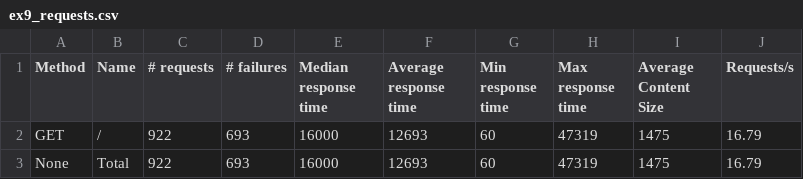
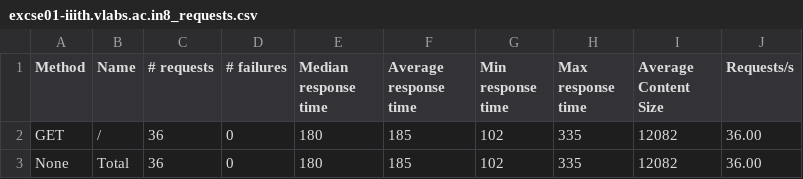
Before and after one commit to smarty1palak/Network-Analyzer-VLabs, a CSV file: excse01-iiith.vlabs.ac.in8_requests.csv (was ex9_requests.csv), drawn as a sheet.

```diff
--- a/ex9_requests.csv
+++ b/excse01-iiith.vlabs.ac.in8_requests.csv
@@ -1,3 +1,3 @@
 "Method","Name","# requests","# failures","Median response time","Average response time","Min response time","Max response time","Average Content Size","Requests/s"
-"GET","/",922,693,16000,12693,60,47319,1475,16.79
-"None","Total",922,693,16000,12693,60,47319,1475,16.79
+"GET","/",36,0,180,185,102,335,12082,36.00
+"None","Total",36,0,180,185,102,335,12082,36.00
```
Also changed, not shown: excse01-iiith.vlabs.ac.in1_requests.csv, excse01-iiith.vlabs.ac.in2_requests.csv, 26 other files.
